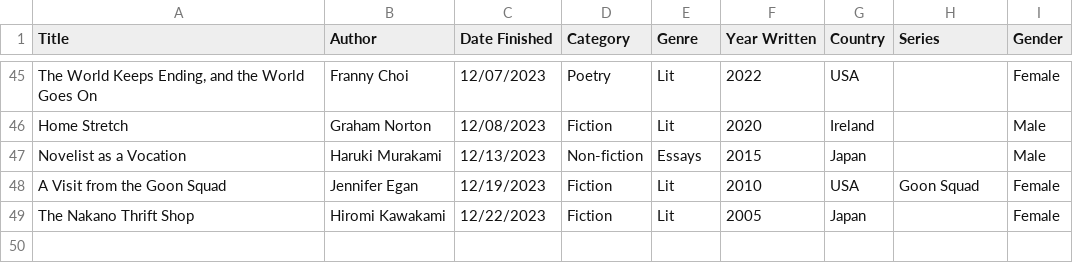
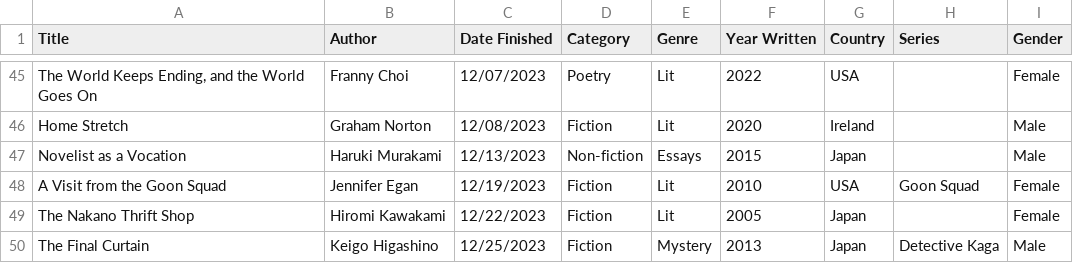
Before and after one commit to carey-james/Reading-List, a CSV file: 2023/books.csv, drawn as a sheet; only a part is shown, gaps mark what is left out.

Commit message:
Added The Final Curtain

```diff
--- a/2023/books.csv
+++ b/2023/books.csv
@@ -49 +49,2 @@ A Visit from the Goon Squad|Jennifer Egan|12/19/2023|Fiction|Lit|2010|USA|Goon S
 The Nakano Thrift Shop|Hiromi Kawakami|12/22/2023|Fiction|Lit|2005|Japan||Female
+The Final Curtain|Keigo Higashino|12/25/2023|Fiction|Mystery|2013|Japan|Detective Kaga|Male
```
Also changed, not shown: 1 other file.
